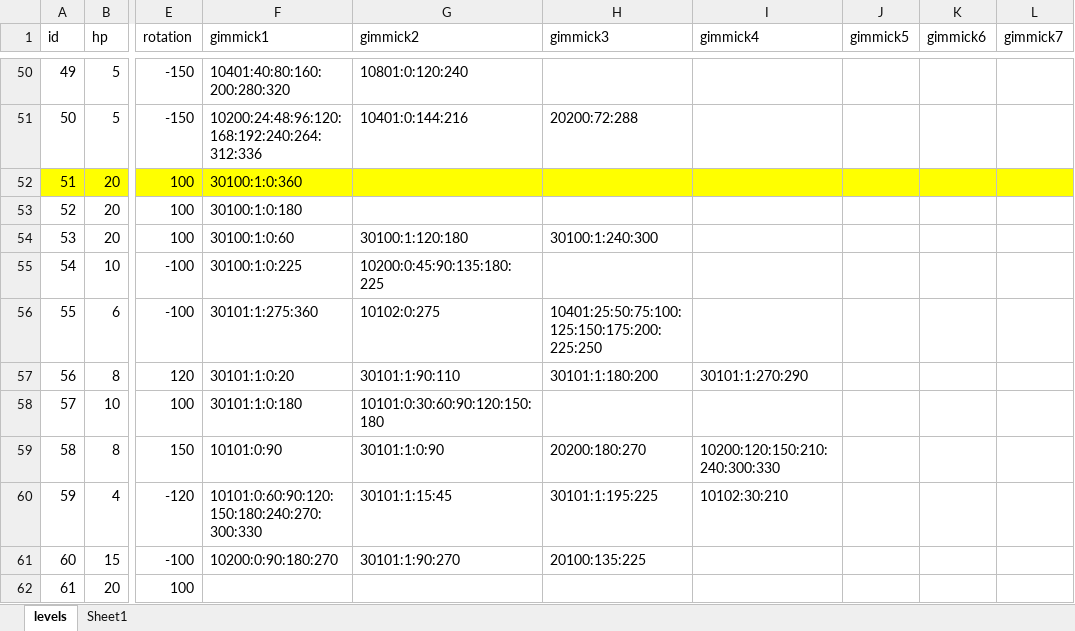
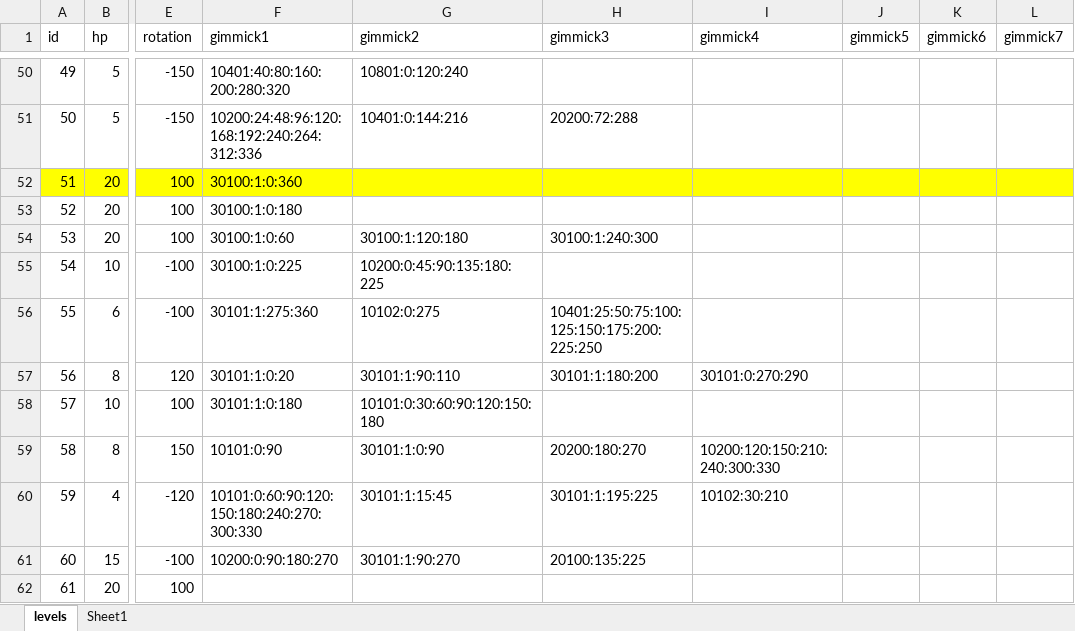
Before and after one commit to dcsoft1981/casual1, an Excel workbook: casual1/Assets/Resources/LevelDB.xlsx, sheet levels, drawn as a sheet; only a part is shown, gaps mark what is left out; values as stored, in another font and other column widths than the file's, no borders; conditional formats not drawn; the diff names each change by its address in the sheet, - before the commit and + after, or states it on an @@ line.

```diff
--- a/casual1/Assets/Resources/LevelDB.xlsx (sheet levels)
+++ b/casual1/Assets/Resources/LevelDB.xlsx (sheet levels)
-I57 (gimmick4): 30101:1:270:290
+I57 (gimmick4): 30101:0:270:290
```
Also changed, not shown: 6 other files.
